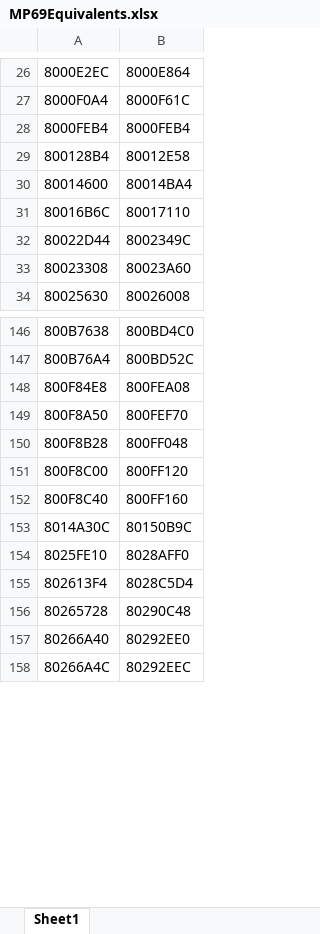
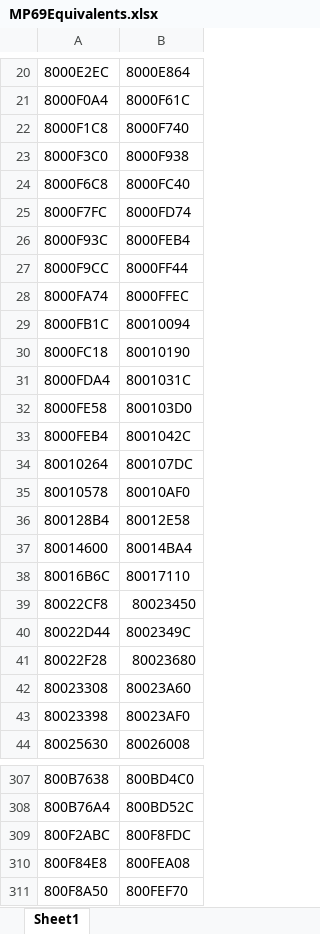
Before and after one commit to BaronBrixius/MarioParty6, an Excel workbook: MP69Equivalents.xlsx, sheet Sheet1, drawn as a sheet; only a part is shown, gaps mark what is left out; the shorter side is filled out with more unchanged rows; values as stored, in another font and other column widths than the file's, no borders; table styles not drawn; addresses are those after the commit; the diff covers the shown part only; the diff names each change by its address in the sheet, - before the commit and + after, or states it on an @@ line.

```diff
--- a/MP69Equivalents.xlsx (sheet Sheet1)
+++ b/MP69Equivalents.xlsx (sheet Sheet1)
+row 22: 8000F1C8 | 8000F740
+row 23: 8000F3C0 | 8000F938
+row 24: 8000F6C8 | 8000FC40
+row 25: 8000F7FC | 8000FD74
+row 26: 8000F93C | 8000FEB4
+row 27: 8000F9CC | 8000FF44
+row 28: 8000FA74 | 8000FFEC
+row 29: 8000FB1C | 80010094
+row 30: 8000FC18 | 80010190
+row 31: 8000FDA4 | 8001031C
+row 32: 8000FE58 | 800103D0
-B33: 8000FEB4
+B33: 8001042C
+row 34: 80010264 | 800107DC
+row 35: 80010578 | 80010AF0
@@ row 2 moved to row 39: 80022CF8 @@
@@ row 3 moved to row 41: 80022F28 @@
+row 43: 80023398 | 80023AF0
+row 309: 800F2ABC | 800F8FDC
```
Also changed, not shown: 162 added rows, 1 removed row and 7 moved rows elsewhere in this sheet, 6 other files.
